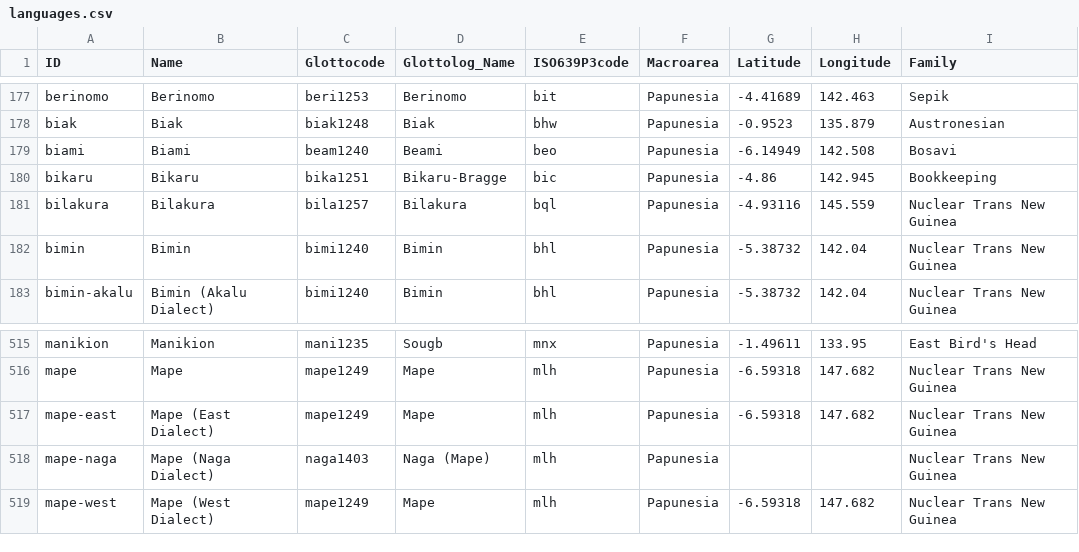
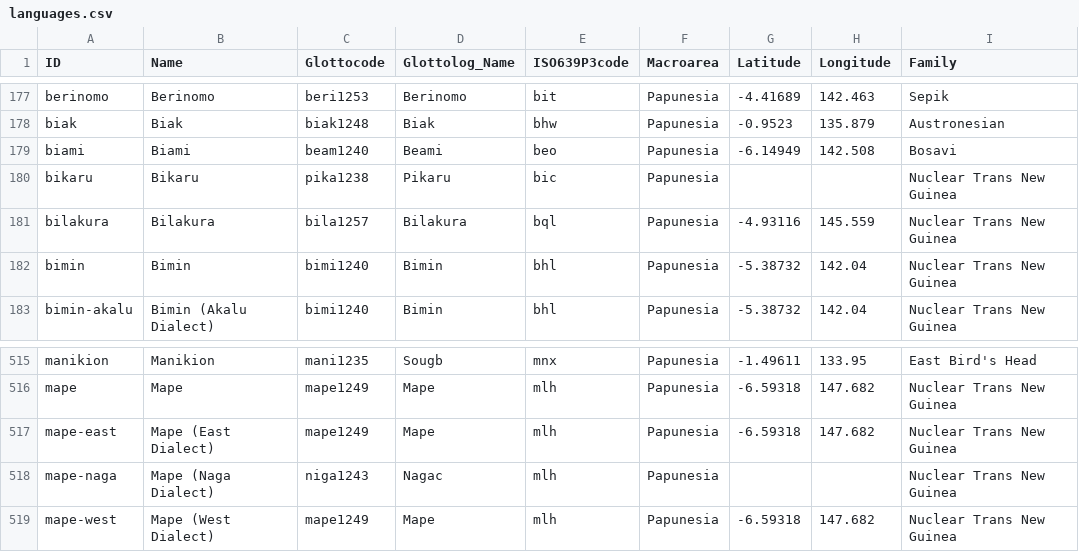
Before and after one commit to lexibank/transnewguineaorg, a CSV file: cldf/languages.csv, drawn as a sheet; only a part is shown, gaps mark what is left out.

```diff
--- a/cldf/languages.csv
+++ b/cldf/languages.csv
@@ -179,3 +179,3 @@ biak,Biak,biak1248,Biak,bhw,Papunesia,-0.9523,135.879,Austronesian
 biami,Biami,beam1240,Beami,beo,Papunesia,-6.14949,142.508,Bosavi
-bikaru,Bikaru,bika1251,Bikaru-Bragge,bic,Papunesia,-4.86,142.945,Bookkeeping
+bikaru,Bikaru,pika1238,Pikaru,bic,Papunesia,,,Nuclear Trans New Guinea
 bilakura,Bilakura,bila1257,Bilakura,bql,Papunesia,-4.93116,145.559,Nuclear Trans New Guinea
@@ -517,3 +517,3 @@ mape,Mape,mape1249,Mape,mlh,Papunesia,-6.59318,147.682,Nuclear Trans New Guinea
 mape-east,Mape (East Dialect),mape1249,Mape,mlh,Papunesia,-6.59318,147.682,Nuclear Trans New Guinea
-mape-naga,Mape (Naga Dialect),naga1403,Naga (Mape),mlh,Papunesia,,,Nuclear Trans New Guinea
+mape-naga,Mape (Naga Dialect),niga1243,Nagac,mlh,Papunesia,,,Nuclear Trans New Guinea
 mape-west,Mape (West Dialect),mape1249,Mape,mlh,Papunesia,-6.59318,147.682,Nuclear Trans New Guinea
```
Also changed, not shown: cldf/parameters.csv, 11 other files.
